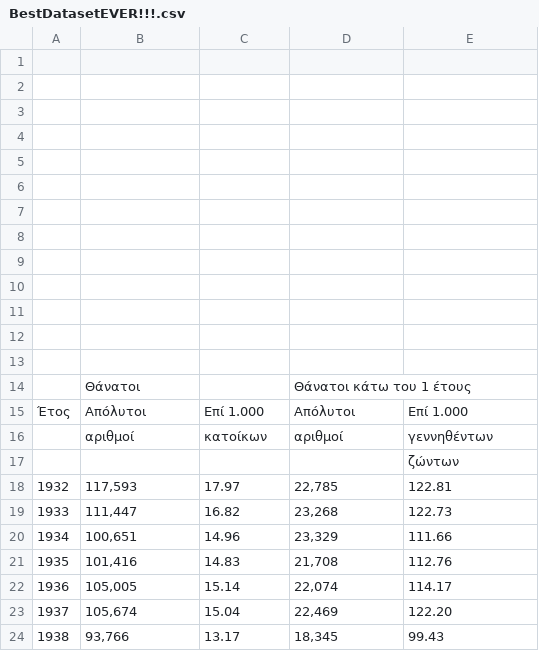
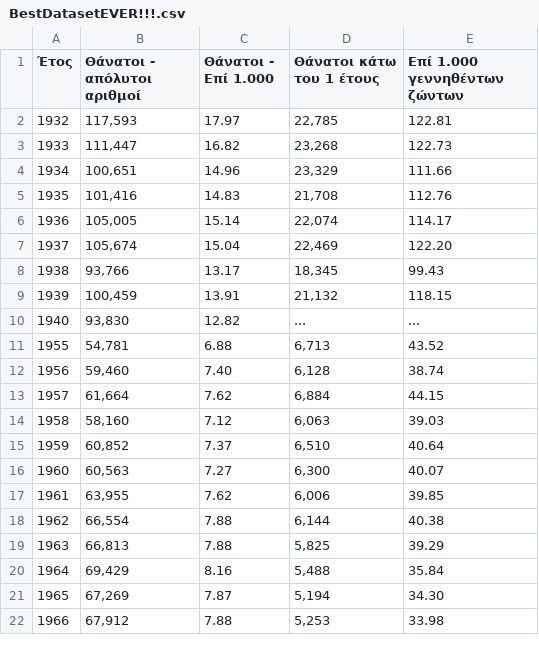
Before and after one commit to TasoulasTheofanis/D3js-uk-political-donations, a CSV file: data/BestDatasetEVER!!!.csv, drawn as a sheet; only a part is shown; the shorter side is filled out with more unchanged rows; removed rows and columns are numbered as before the commit, all else as after; the diff names each change by its address in the sheet, - before the commit and + after, or states it on an @@ line.

Commit message:
Update BestDatasetEVER!!!.csv

```diff
--- a/data/BestDatasetEVER!!!.csv
+++ b/data/BestDatasetEVER!!!.csv
-row 1: (empty)
+row 1: Έτος | Θάνατοι - απόλυτοι αριθμοί | Θάνατοι - Επί 1.000 | Θάνατοι κάτω του 1 έτους | Επί 1.000 γεννηθέντων ζώντων
-row 2: (empty)
-row 3: (empty)
-row 4: (empty)
-row 5: (empty)
-row 6: (empty)
-row 7: (empty)
-row 8: (empty)
-row 9: (empty)
-row 10: (empty)
-row 11: (empty)
-row 12: (empty)
-row 13: (empty)
-row 14:  | Θάνατοι |  | Θάνατοι κάτω του 1 έτους
-row 15: Έτος | Απόλυτοι | Επί 1.000 | Απόλυτοι | Επί 1.000
-row 16:  | αριθμοί | κατοίκων | αριθμοί | γεννηθέντων
-row 17:  |  |  |  | ζώντων
```
